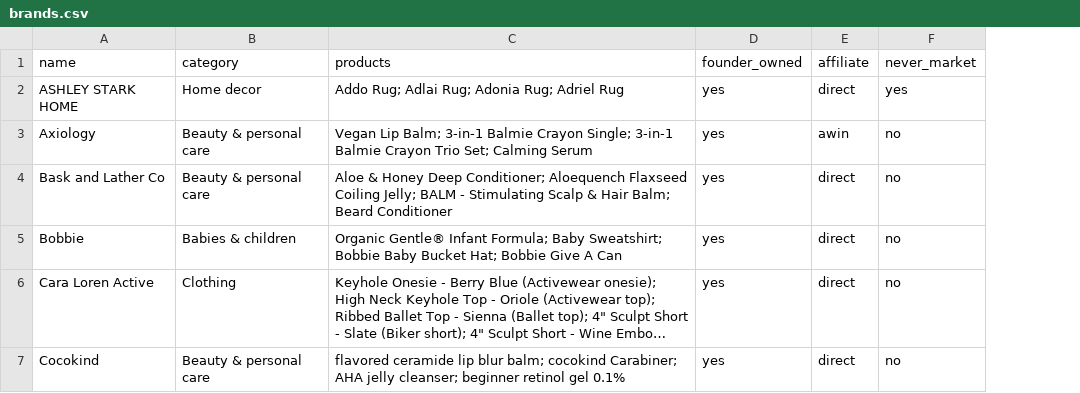
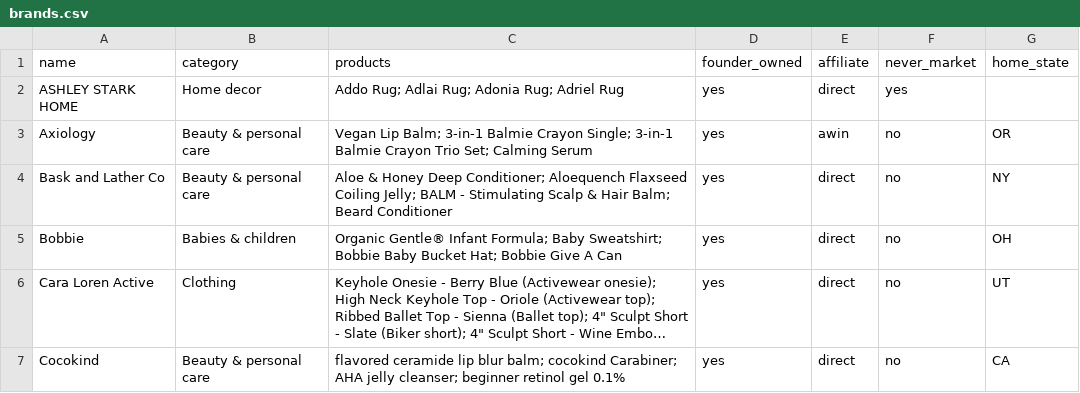
Before and after one commit to ondemandtd/switch-social-videos, a CSV file: dil/brands.csv, drawn as a sheet; only a part is shown; long unchanged cells end in …; the diff covers the shown part only; the diff names each change by its address in the sheet, - before the commit and + after, or states it on an @@ line.

```diff
--- a/dil/brands.csv
+++ b/dil/brands.csv
+column G (home_state), rows 3-7: OR | NY | OH | UT | CA
```
Also changed, not shown: 1 added row elsewhere in this file.
